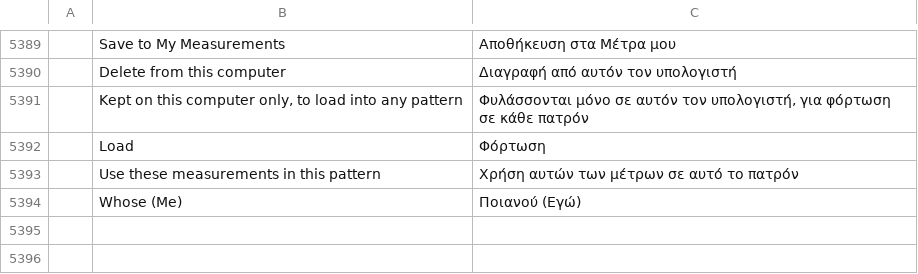
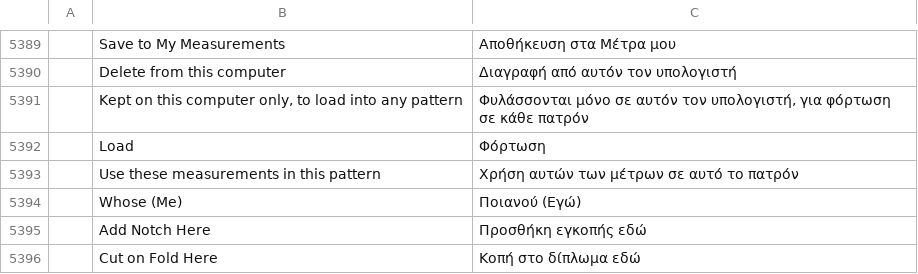
Before and after one commit to SiteSentrix/patternfoundry, a TSV file: crates/ui-egui/src/i18n/el.tsv, drawn as a sheet; only a part is shown, gaps mark what is left out; the diff names each change by its address in the sheet, - before the commit and + after, or states it on an @@ line.

```diff
--- a/crates/ui-egui/src/i18n/el.tsv
+++ b/crates/ui-egui/src/i18n/el.tsv
+row 5395:  | Add Notch Here | Προσθήκη εγκοπής εδώ
+row 5396:  | Cut on Fold Here | Κοπή στο δίπλωμα εδώ
```
Also changed, not shown: crates/ui-egui/src/i18n/bg.tsv, crates/ui-egui/src/i18n/ka.tsv, 27 other files.
